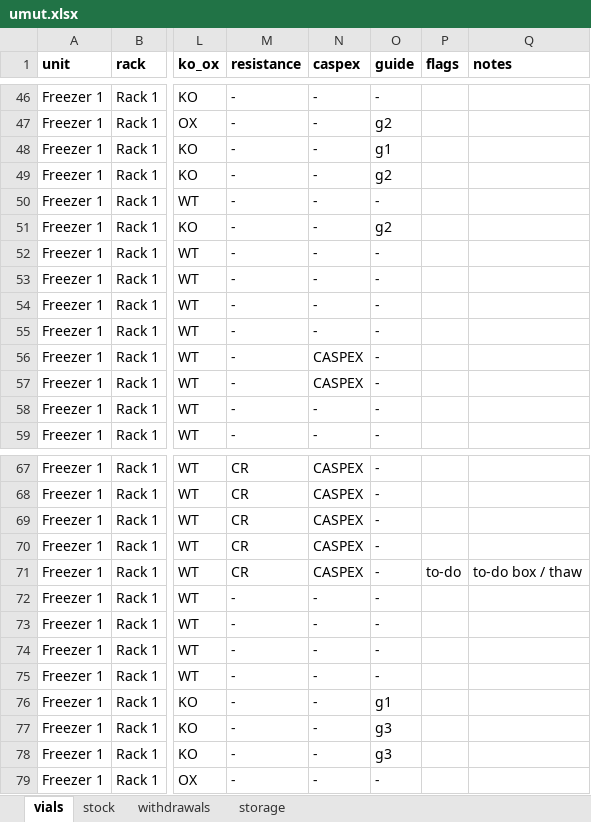
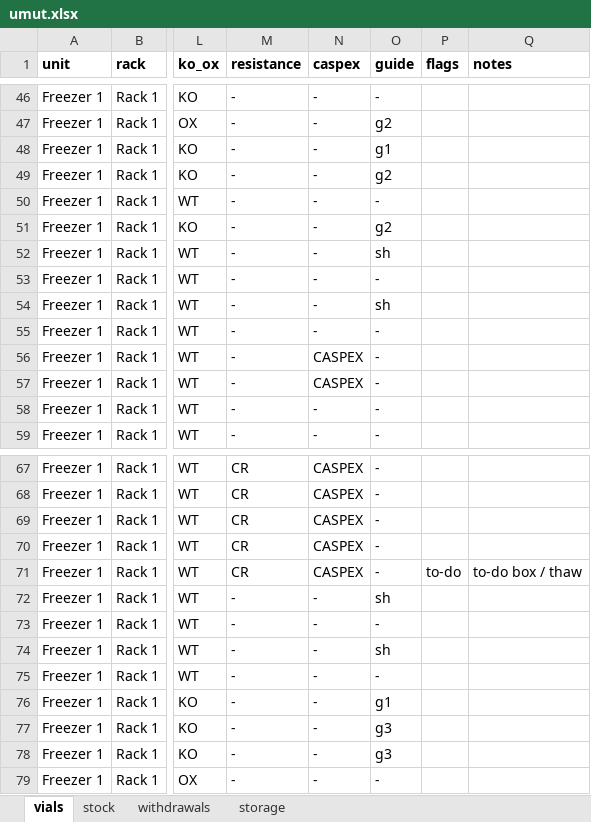
Before and after one commit to ucagiral/cagiral-schedule, an Excel workbook: cellstocks/data/umut.xlsx, sheet vials, drawn as a sheet; only a part is shown, gaps mark what is left out; values as stored, in another font and other column widths than the file's, no borders; the diff names each change by its address in the sheet, - before the commit and + after, or states it on an @@ line.

Commit message:
Add a guide rule

```diff
--- a/cellstocks/data/umut.xlsx (sheet vials)
+++ b/cellstocks/data/umut.xlsx (sheet vials)
-O52 (guide): -
+O52 (guide): sh
-O54 (guide): -
+O54 (guide): sh
-O72 (guide): -
+O72 (guide): sh
-O74 (guide): -
+O74 (guide): sh
```
Also changed, not shown: 2 other files.
